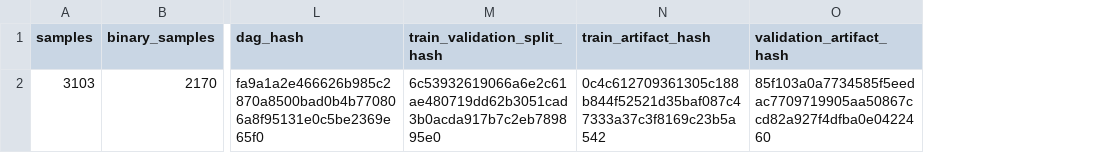
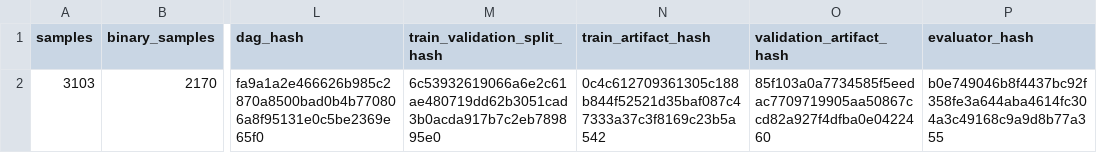
Before and after one commit to zhenmunse/Project_Ariadne, a CSV file: results/frequency_greedy/oracle_valid_metrics.csv, drawn as a sheet; only a part is shown, gaps mark what is left out; the diff names each change by its address in the sheet, - before the commit and + after, or states it on an @@ line.

Commit message:
bug_and_todo_list: task 10-1 #2

```diff
--- a/results/frequency_greedy/oracle_valid_metrics.csv
+++ b/results/frequency_greedy/oracle_valid_metrics.csv
+column P (evaluator_hash), row 2: b0e749046b8f4437bc92f358fe3a644aba4614fc304a3c49168c9a9d8b77a355
```
Also changed, not shown: 1 other file.
